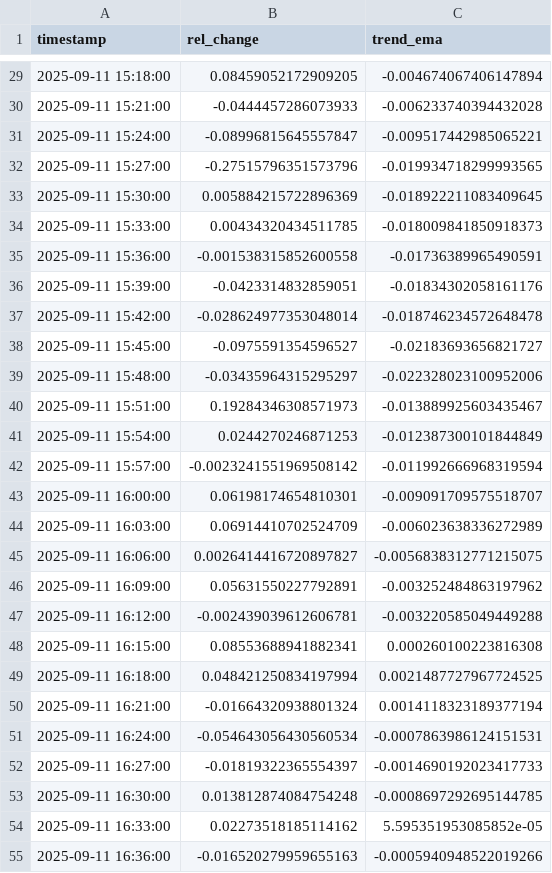
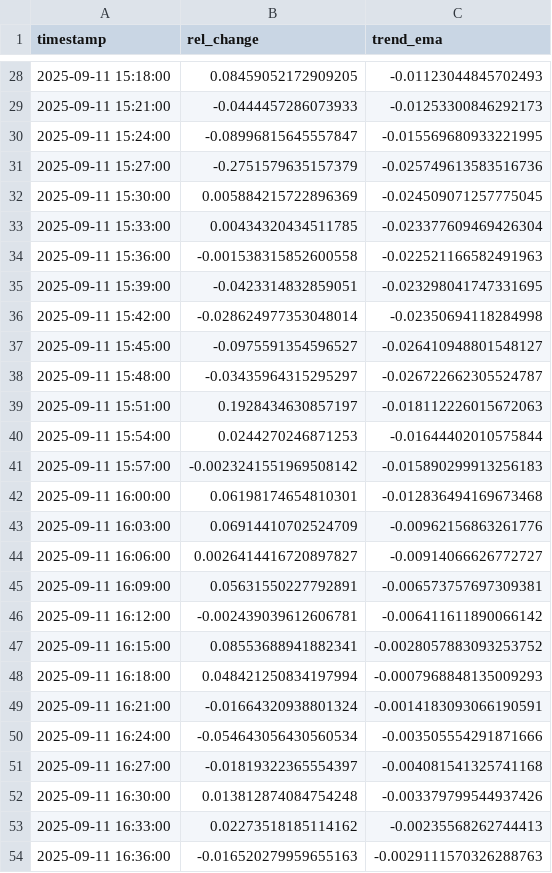
Before and after one commit to D3nnizz/Trend, a CSV file: data/trend_3m.csv, drawn as a sheet; only a part is shown, gaps mark what is left out; the diff covers the shown part only.

Commit message:
Update trend CSVs

```diff
--- a/data/trend_3m.csv
+++ b/data/trend_3m.csv
@@ -29,27 +28,27 @@ timestamp,rel_change,trend_ema
-2025-09-11 15:18:00,0.08459052172909205,-0.004674067406147894
-2025-09-11 15:21:00,-0.0444457286073933,-0.006233740394432028
-2025-09-11 15:24:00,-0.08996815645557847,-0.009517442985065221
-2025-09-11 15:27:00,-0.27515796351573796,-0.019934718299993565
-2025-09-11 15:30:00,0.005884215722896369,-0.018922211083409645
-2025-09-11 15:33:00,0.00434320434511785,-0.018009841850918373
-2025-09-11 15:36:00,-0.001538315852600558,-0.01736389965490591
-2025-09-11 15:39:00,-0.0423314832859051,-0.01834302058161176
-2025-09-11 15:42:00,-0.028624977353048014,-0.018746234572648478
-2025-09-11 15:45:00,-0.0975591354596527,-0.02183693656821727
-2025-09-11 15:48:00,-0.03435964315295297,-0.022328023100952006
-2025-09-11 15:51:00,0.19284346308571973,-0.013889925603435467
-2025-09-11 15:54:00,0.0244270246871253,-0.012387300101844849
-2025-09-11 15:57:00,-0.0023241551969508142,-0.011992666968319594
-2025-09-11 16:00:00,0.06198174654810301,-0.009091709575518707
-2025-09-11 16:03:00,0.06914410702524709,-0.006023638336272989
-2025-09-11 16:06:00,0.0026414416720897827,-0.0056838312771215075
-2025-09-11 16:09:00,0.05631550227792891,-0.003252484863197962
-2025-09-11 16:12:00,-0.002439039612606781,-0.003220585049449288
-2025-09-11 16:15:00,0.08553688941882341,0.000260100223816308
-2025-09-11 16:18:00,0.048421250834197994,0.0021487727967724525
-2025-09-11 16:21:00,-0.01664320938801324,0.0014118323189377194
-2025-09-11 16:24:00,-0.054643056430560534,-0.0007863986124151531
-2025-09-11 16:27:00,-0.01819322365554397,-0.0014690192023417733
-2025-09-11 16:30:00,0.013812874084754248,-0.0008697292695144785
-2025-09-11 16:33:00,0.02273518185114162,5.595351953085852e-05
-2025-09-11 16:36:00,-0.016520279959655163,-0.0005940948522019266
+2025-09-11 15:18:00,0.08459052172909205,-0.01123044845702493
+2025-09-11 15:21:00,-0.0444457286073933,-0.01253300846292173
+2025-09-11 15:24:00,-0.08996815645557847,-0.015569680933221995
+2025-09-11 15:27:00,-0.2751579635157379,-0.025749613583516736
+2025-09-11 15:30:00,0.005884215722896369,-0.024509071257775045
+2025-09-11 15:33:00,0.00434320434511785,-0.023377609469426304
+2025-09-11 15:36:00,-0.001538315852600558,-0.022521166582491963
+2025-09-11 15:39:00,-0.0423314832859051,-0.023298041747331695
+2025-09-11 15:42:00,-0.028624977353048014,-0.02350694118284998
+2025-09-11 15:45:00,-0.0975591354596527,-0.026410948801548127
+2025-09-11 15:48:00,-0.03435964315295297,-0.026722662305524787
+2025-09-11 15:51:00,0.1928434630857197,-0.018112226015672063
+2025-09-11 15:54:00,0.0244270246871253,-0.01644402010575844
+2025-09-11 15:57:00,-0.0023241551969508142,-0.015890299913256183
+2025-09-11 16:00:00,0.06198174654810301,-0.012836494169673468
+2025-09-11 16:03:00,0.06914410702524709,-0.00962156863261776
+2025-09-11 16:06:00,0.0026414416720897827,-0.00914066626772727
+2025-09-11 16:09:00,0.05631550227792891,-0.006573757697309381
+2025-09-11 16:12:00,-0.002439039612606781,-0.006411611890066142
+2025-09-11 16:15:00,0.08553688941882341,-0.0028057883093253752
+2025-09-11 16:18:00,0.048421250834197994,-0.0007968848135009293
+2025-09-11 16:21:00,-0.01664320938801324,-0.0014183093066190591
+2025-09-11 16:24:00,-0.054643056430560534,-0.003505554291871666
+2025-09-11 16:27:00,-0.01819322365554397,-0.004081541325741168
+2025-09-11 16:30:00,0.013812874084754248,-0.003379799544937426
+2025-09-11 16:33:00,0.02273518185114162,-0.00235568262744413
+2025-09-11 16:36:00,-0.016520279959655163,-0.0029111570326288763
```
Also changed, not shown: 1 added row, 1 removed row and 73 edited cells elsewhere in this file.
